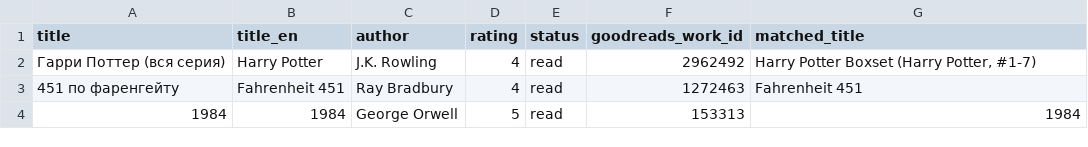
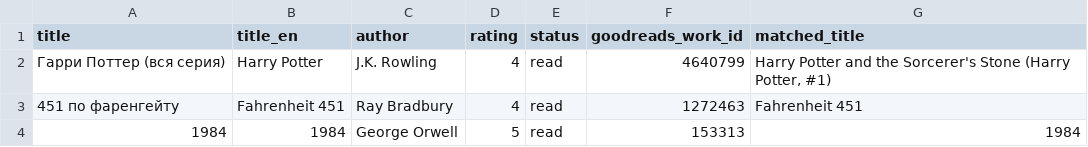
Before and after one commit to gewoih/BooksEngine, a CSV file: profiles/my_ratings.csv, drawn as a sheet; only a part is shown.

```diff
--- a/profiles/my_ratings.csv
+++ b/profiles/my_ratings.csv
@@ -1,3 +1,3 @@
 title,title_en,author,rating,status,goodreads_work_id,matched_title
-Гарри Поттер (вся серия),Harry Potter,J.K. Rowling,4,read,2962492,"Harry Potter Boxset (Harry Potter, #1-7)"
+Гарри Поттер (вся серия),Harry Potter,J.K. Rowling,4,read,4640799,"Harry Potter and the Sorcerer's Stone (Harry Potter, #1)"
 451 по фаренгейту,Fahrenheit 451,Ray Bradbury,4,read,1272463,Fahrenheit 451
```
Also changed, not shown: profiles/lera_ratings.csv.
